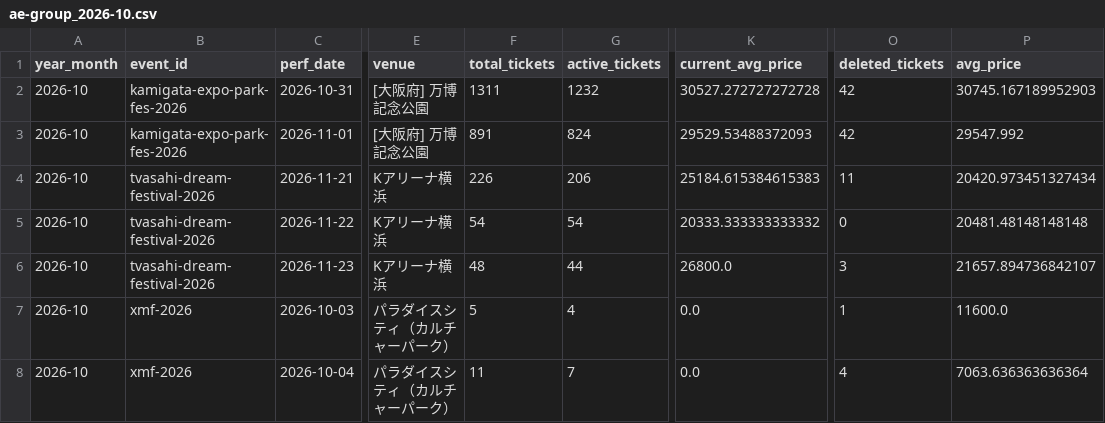
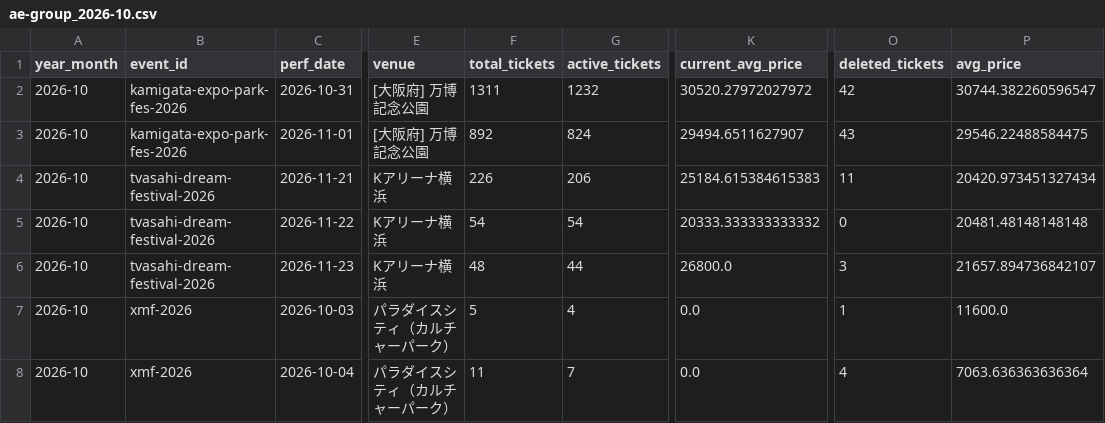
Before and after one commit to hiro8-0215/tiketen_scraper, a CSV file: data/market_snapshot/ae-group_2026-10.csv, drawn as a sheet; only a part is shown, gaps mark what is left out; the diff names each change by its address in the sheet, - before the commit and + after, or states it on an @@ line.

```diff
--- a/data/market_snapshot/ae-group_2026-10.csv
+++ b/data/market_snapshot/ae-group_2026-10.csv
-K2 (current_avg_price): 30527.272727272728
+K2 (current_avg_price): 30520.27972027972
-P2 (avg_price): 30745.167189952903
+P2 (avg_price): 30744.382260596547
-F3 (total_tickets): 891
+F3 (total_tickets): 892
-K3 (current_avg_price): 29529.53488372093
+K3 (current_avg_price): 29494.6511627907
-O3 (deleted_tickets): 42
+O3 (deleted_tickets): 43
-P3 (avg_price): 29547.992
+P3 (avg_price): 29546.22488584475
```
Also changed, not shown: data/market_snapshot/hey-say-jump_2026-10.csv, data/market_snapshot/naniwa-danshi_2026-10.csv, 20 other files.
